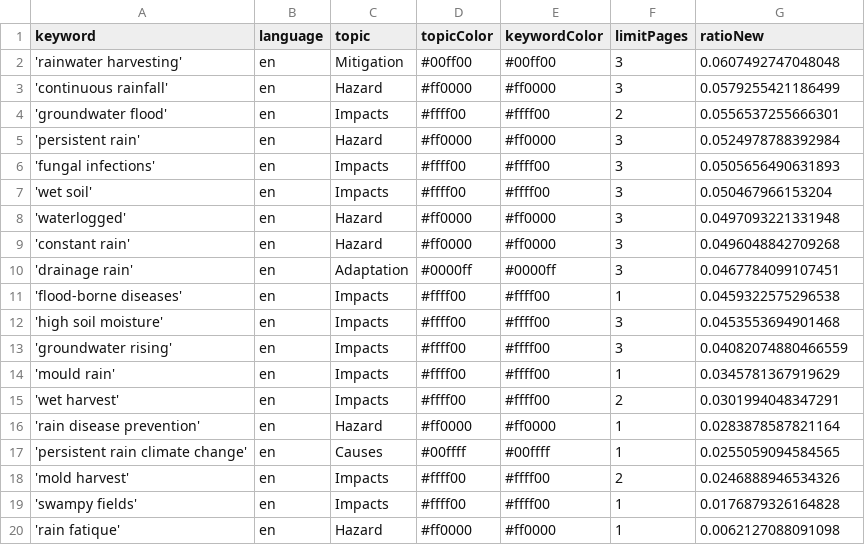
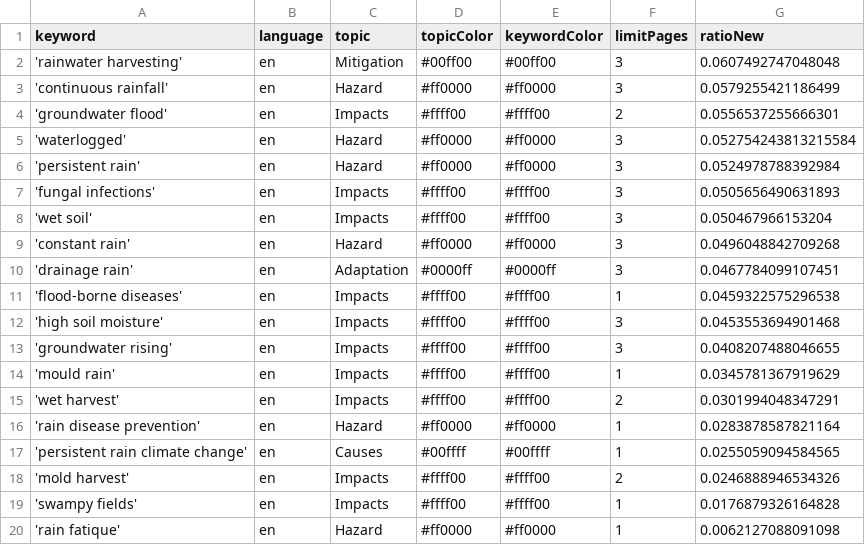
Before and after one commit to hb219-news/wetSpellIsComing, a CSV file: keywords.csv, drawn as a sheet.

```diff
--- a/keywords.csv
+++ b/keywords.csv
@@ -4,2 +4,3 @@ keyword,language,topic,topicColor,keywordColor,limitPages,ratioNew
 'groundwater flood',en,Impacts,#ffff00,#ffff00,2,0.0556537255666301
+'waterlogged',en,Hazard,#ff0000,#ff0000,3,0.052754243813215584
 'persistent rain',en,Hazard,#ff0000,#ff0000,3,0.0524978788392984
@@ -7,3 +8,2 @@ keyword,language,topic,topicColor,keywordColor,limitPages,ratioNew
 'wet soil',en,Impacts,#ffff00,#ffff00,3,0.050467966153204
-'waterlogged',en,Hazard,#ff0000,#ff0000,3,0.0497093221331948
 'constant rain',en,Hazard,#ff0000,#ff0000,3,0.0496048842709268
@@ -12,3 +12,3 @@ keyword,language,topic,topicColor,keywordColor,limitPages,ratioNew
 'high soil moisture',en,Impacts,#ffff00,#ffff00,3,0.0453553694901468
-'groundwater rising',en,Impacts,#ffff00,#ffff00,3,0.04082074880466559
+'groundwater rising',en,Impacts,#ffff00,#ffff00,3,0.0408207488046655
 'mould rain',en,Impacts,#ffff00,#ffff00,1,0.0345781367919629
```
Also changed, not shown: csv/news_2026_05.csv, csv/news_2026_06.csv.
